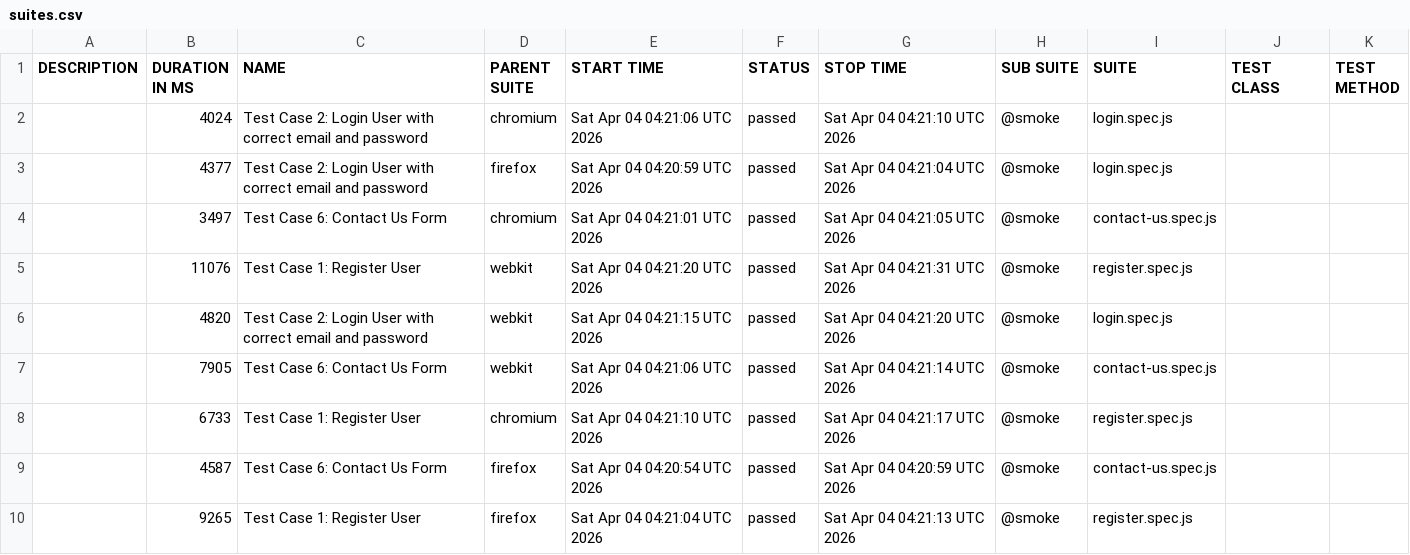
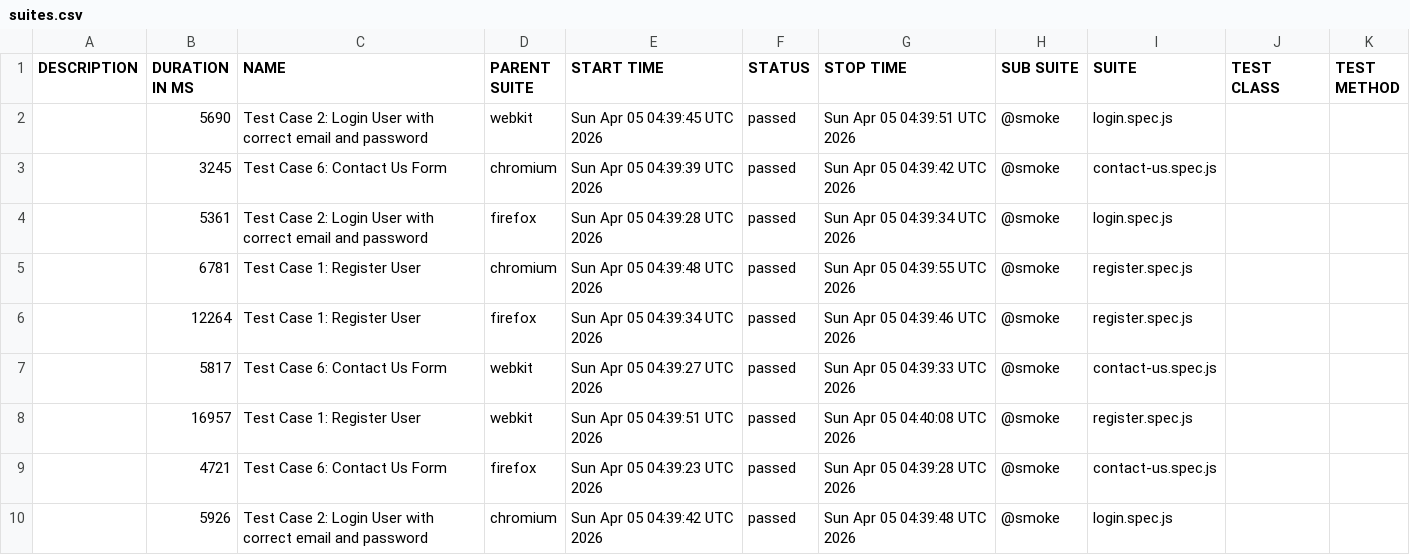
Before and after one commit to s3-qe-team/automation-playwright-project, a CSV file: data/suites.csv, drawn as a sheet.

```diff
--- a/data/suites.csv
+++ b/data/suites.csv
@@ -1,10 +1,10 @@
 "DESCRIPTION","DURATION IN MS","NAME","PARENT SUITE","START TIME","STATUS","STOP TIME","SUB SUITE","SUITE","TEST CLASS","TEST METHOD"
-"","4024","Test Case 2: Login User with correct email and password","chromium","Sat Apr 04 04:21:06 UTC 2026","passed","Sat Apr 04 04:21:10 UTC 2026","@smoke","login.spec.js","",""
-"","4377","Test Case 2: Login User with correct email and password","firefox","Sat Apr 04 04:20:59 UTC 2026","passed","Sat Apr 04 04:21:04 UTC 2026","@smoke","login.spec.js","",""
-"","3497","Test Case 6: Contact Us Form","chromium","Sat Apr 04 04:21:01 UTC 2026","passed","Sat Apr 04 04:21:05 UTC 2026","@smoke","contact-us.spec.js","",""
-"","11076","Test Case 1: Register User","webkit","Sat Apr 04 04:21:20 UTC 2026","passed","Sat Apr 04 04:21:31 UTC 2026","@smoke","register.spec.js","",""
-"","4820","Test Case 2: Login User with correct email and password","webkit","Sat Apr 04 04:21:15 UTC 2026","passed","Sat Apr 04 04:21:20 UTC 2026","@smoke","login.spec.js","",""
-"","7905","Test Case 6: Contact Us Form","webkit","Sat Apr 04 04:21:06 UTC 2026","passed","Sat Apr 04 04:21:14 UTC 2026","@smoke","contact-us.spec.js","",""
-"","6733","Test Case 1: Register User","chromium","Sat Apr 04 04:21:10 UTC 2026","passed","Sat Apr 04 04:21:17 UTC 2026","@smoke","register.spec.js","",""
-"","4587","Test Case 6: Contact Us Form","firefox","Sat Apr 04 04:20:54 UTC 2026","passed","Sat Apr 04 04:20:59 UTC 2026","@smoke","contact-us.spec.js","",""
-"","9265","Test Case 1: Register User","firefox","Sat Apr 04 04:21:04 UTC 2026","passed","Sat Apr 04 04:21:13 UTC 2026","@smoke","register.spec.js","",""
+"","5690","Test Case 2: Login User with correct email and password","webkit","Sun Apr 05 04:39:45 UTC 2026","passed","Sun Apr 05 04:39:51 UTC 2026","@smoke","login.spec.js","",""
+"","3245","Test Case 6: Contact Us Form","chromium","Sun Apr 05 04:39:39 UTC 2026","passed","Sun Apr 05 04:39:42 UTC 2026","@smoke","contact-us.spec.js","",""
+"","5361","Test Case 2: Login User with correct email and password","firefox","Sun Apr 05 04:39:28 UTC 2026","passed","Sun Apr 05 04:39:34 UTC 2026","@smoke","login.spec.js","",""
+"","6781","Test Case 1: Register User","chromium","Sun Apr 05 04:39:48 UTC 2026","passed","Sun Apr 05 04:39:55 UTC 2026","@smoke","register.spec.js","",""
+"","12264","Test Case 1: Register User","firefox","Sun Apr 05 04:39:34 UTC 2026","passed","Sun Apr 05 04:39:46 UTC 2026","@smoke","register.spec.js","",""
+"","5817","Test Case 6: Contact Us Form","webkit","Sun Apr 05 04:39:27 UTC 2026","passed","Sun Apr 05 04:39:33 UTC 2026","@smoke","contact-us.spec.js","",""
+"","16957","Test Case 1: Register User","webkit","Sun Apr 05 04:39:51 UTC 2026","passed","Sun Apr 05 04:40:08 UTC 2026","@smoke","register.spec.js","",""
+"","4721","Test Case 6: Contact Us Form","firefox","Sun Apr 05 04:39:23 UTC 2026","passed","Sun Apr 05 04:39:28 UTC 2026","@smoke","contact-us.spec.js","",""
+"","5926","Test Case 2: Login User with correct email and password","chromium","Sun Apr 05 04:39:42 UTC 2026","passed","Sun Apr 05 04:39:48 UTC 2026","@smoke","login.spec.js","",""
```
Also changed, not shown: 49 other files.
